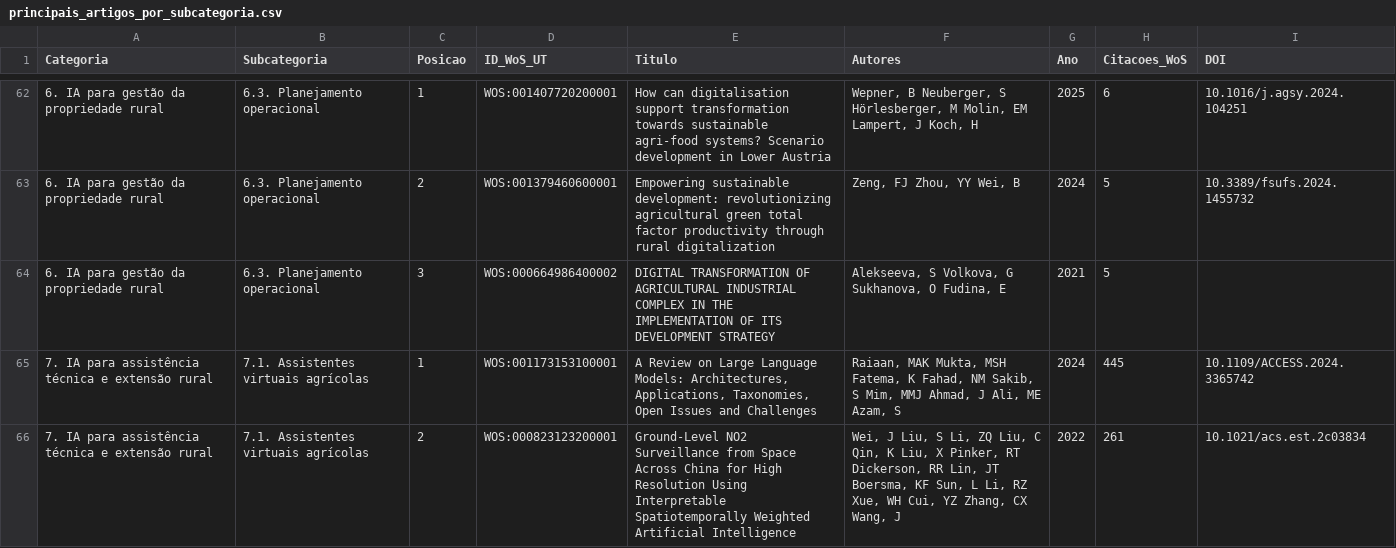
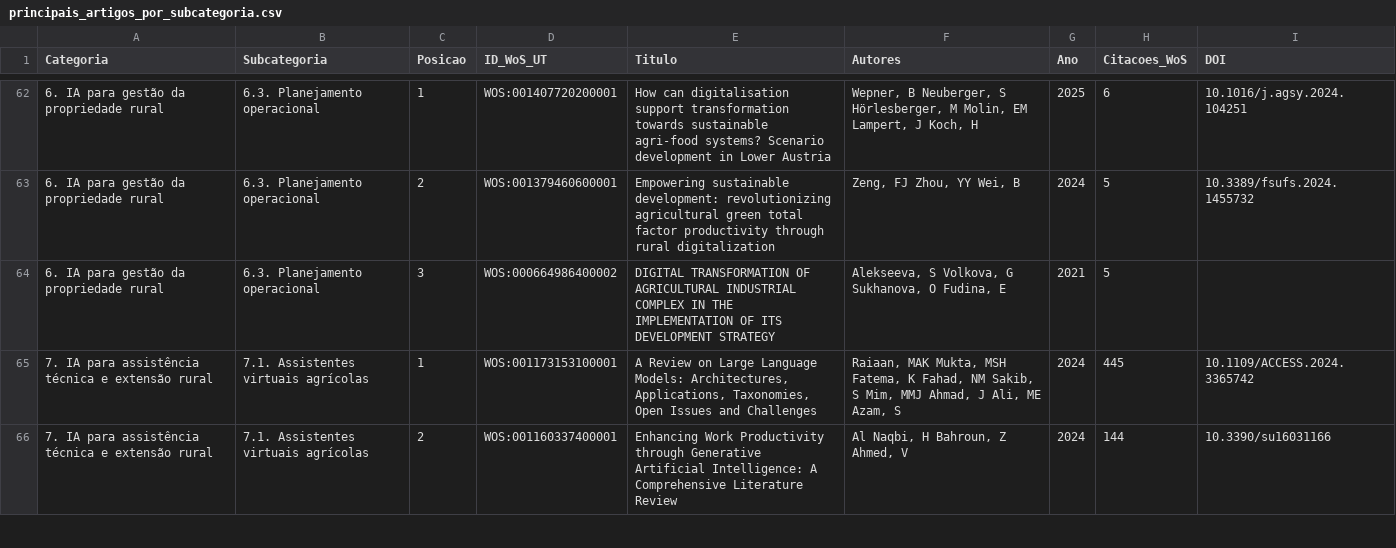
Before and after one commit to JonasPoli/ufscar-ppgcts-classificador, a CSV file: resultados/principais_artigos_por_subcategoria.csv, drawn as a sheet; only a part is shown, gaps mark what is left out; the diff covers the shown part only.

```diff
--- a/resultados/principais_artigos_por_subcategoria.csv
+++ b/resultados/principais_artigos_por_subcategoria.csv
@@ -65,2 +65,2 @@ Categoria;Subcategoria;Posicao;ID_WoS_UT;Titulo;Autores;Ano;Citacoes_WoS;DOI
 "7. IA para assistência técnica e extensão rural";"7.1. Assistentes virtuais agrícolas";1;WOS:001173153100001;"A Review on Large Language Models: Architectures, Applications, Taxonomies, Open Issues and Challenges";"Raiaan, MAK Mukta, MSH Fatema, K Fahad, NM Sakib, S Mim, MMJ Ahmad, J Ali, ME Azam, S";2024;445;10.1109/ACCESS.2024.3365742
-"7. IA para assistência técnica e extensão rural";"7.1. Assistentes virtuais agrícolas";2;WOS:000823123200001;"Ground-Level NO2 Surveillance from Space Across China for High Resolution Using Interpretable Spatiotemporally Weighted Artificial Intelligence";"Wei, J Liu, S Li, ZQ Liu, C Qin, K Liu, X Pinker, RT Dickerson, RR Lin, JT Boersma, KF Sun, L Li, RZ Xue, WH Cui, YZ Zhang, CX Wang, J";2022;261;10.1021/acs.est.2c03834
+"7. IA para assistência técnica e extensão rural";"7.1. Assistentes virtuais agrícolas";2;WOS:001160337400001;"Enhancing Work Productivity through Generative Artificial Intelligence: A Comprehensive Literature Review";"Al Naqbi, H Bahroun, Z Ahmed, V";2024;144;10.3390/su16031166
```
Also changed, not shown: 1 added row and 18 edited cells elsewhere in this file, redes_gephi/gephi-categorias-edges.csv, redes_gephi/gephi-categorias-nodes.csv, 19 other files.
